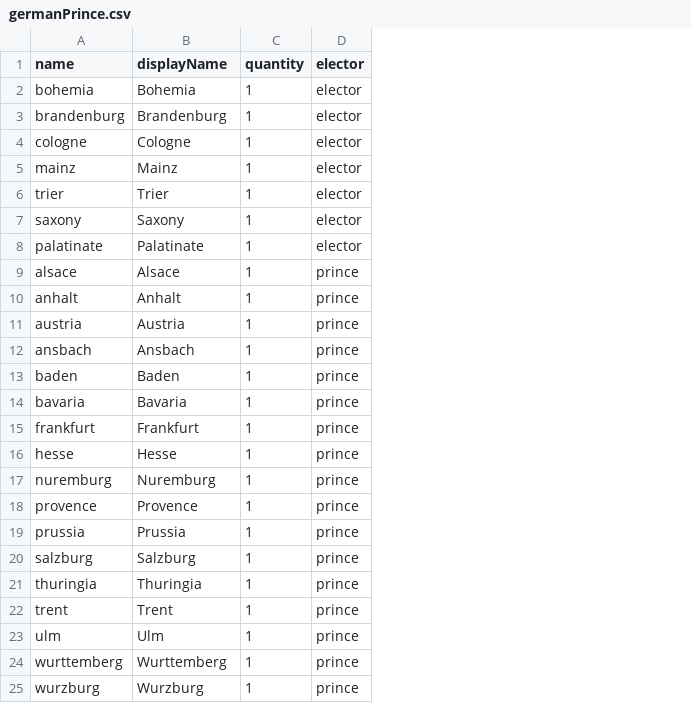
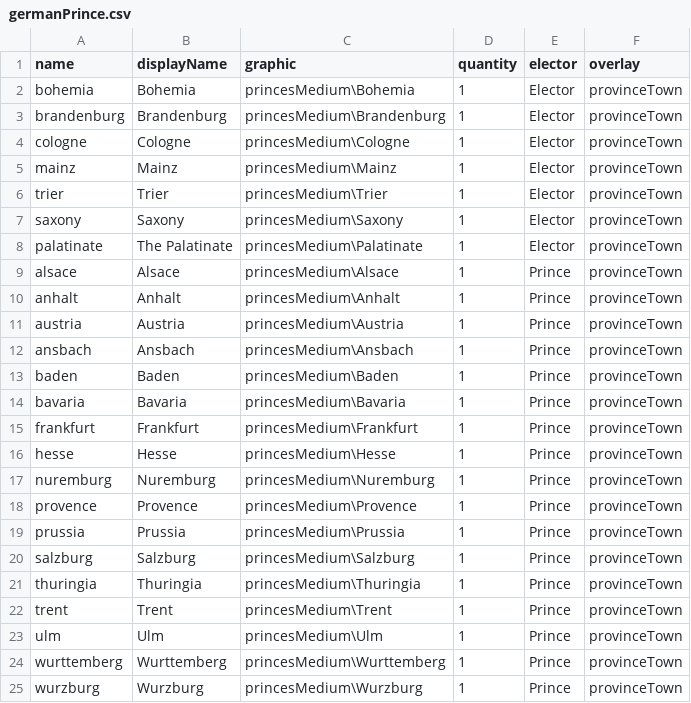
Before and after one commit to TheNextGuy32/peace-of-westfalia, a CSV file: gamedata/piece/germanPrince.csv, drawn as a sheet; addresses are those after the commit; the diff names each change by its address in the sheet, - before the commit and + after, or states it on an @@ line.

Commit message:
Update medium hex chits for provinces

```diff
--- a/gamedata/piece/germanPrince.csv
+++ b/gamedata/piece/germanPrince.csv
+column C (graphic), rows 2-25: princesMedium\Bohemia | princesMedium\Brandenburg | princesMedium\Cologne | princesMedium\Mainz | princesMedium\Trier | princesMedium\Saxony | princesMedium\Palatinate | princesMedium\Alsace | princesMedium\Anhalt | princesMedium\Austria | princesMedium\Ansbach | princesMedium\Baden | princesMedium\Bavaria | princesMedium\Frankfurt | princesMedium\Hesse | princesMedium\Nuremburg | princesMedium\Provence | princesMedium\Prussia | princesMedium\Salzburg | princesMedium\Thuringia | princesMedium\Trent | princesMedium\Ulm | princesMedium\Wurttemberg | princesMedium\Wurzburg
+column F (overlay), rows 2-25: all provinceTown
-E2:E8 (elector): elector
+E2:E8 (elector): Elector
-B8 (displayName): Palatinate
+B8 (displayName): The Palatinate
-E9:E25 (elector): prince
+E9:E25 (elector): Prince
```
Also changed, not shown: gamedata/piece/provinceHexDeck.csv, 4 other files.
